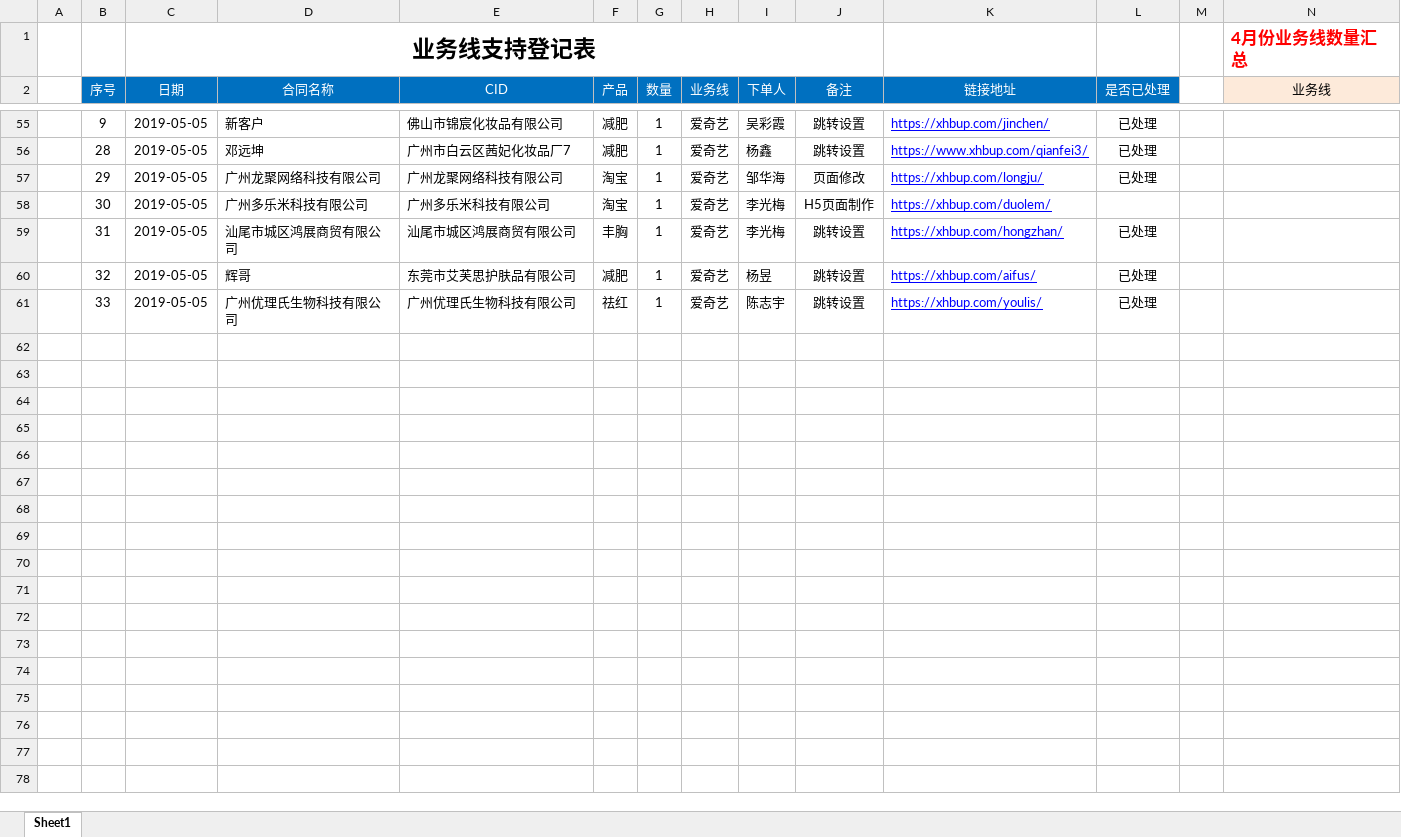
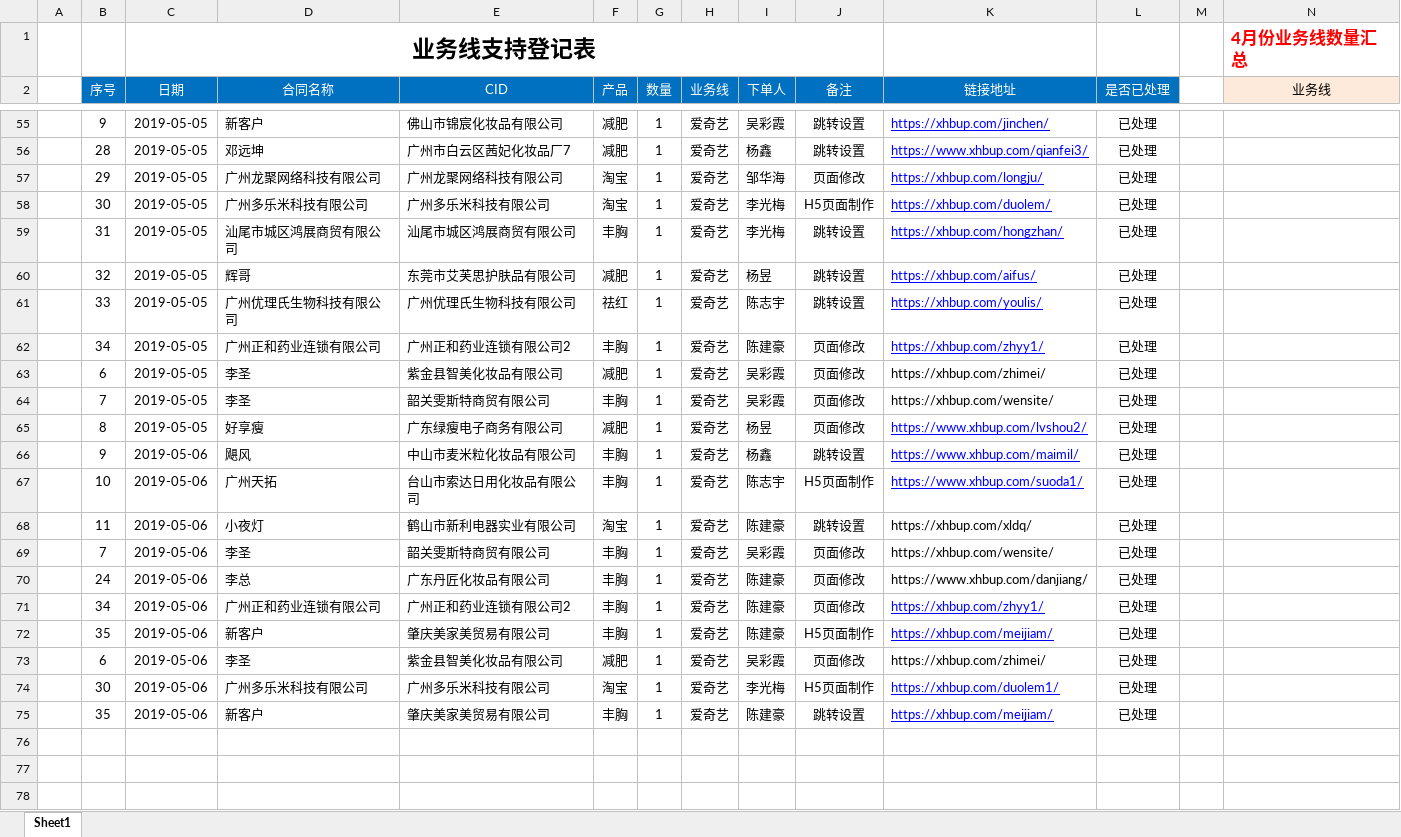
Before and after one commit to a279623002/myWork, an Excel workbook: 业务线技术支持登记表格式-5月.xlsx, sheet Sheet1, drawn as a sheet; only a part is shown, gaps mark what is left out; the shorter side is filled out with more unchanged rows; values as stored, in another font and other column widths than the file's, no borders; charts and pictures not drawn; rows hold the shown columns only; the diff covers the shown part only; the diff names each change by its address in the sheet, - before the commit and + after, or states it on an @@ line.

```diff
--- a/业务线技术支持登记表格式-5月.xlsx (sheet Sheet1)
+++ b/业务线技术支持登记表格式-5月.xlsx (sheet Sheet1)
-L58 (是否已处理): (empty)
+L58 (是否已处理): 已处理
+row 62:  | 34 | 2019-05-05 | 广州正和药业连锁有限公司 | 广州正和药业连锁有限公司2 | 丰胸 | 1 | 爱奇艺 | 陈建豪 | 页面修改 | https://xhbup.com/zhyy1/ | 已处理
+row 63:  | 6 | 2019-05-05 | 李圣 | 紫金县智美化妆品有限公司 | 减肥 | 1 | 爱奇艺 | 吴彩霞 | 页面修改 | https://xhbup.com/zhimei/ | 已处理
+row 64:  | 7 | 2019-05-05 | 李圣 | 韶关雯斯特商贸有限公司 | 丰胸 | 1 | 爱奇艺 | 吴彩霞 | 页面修改 | https://xhbup.com/wensite/ | 已处理
+row 65:  | 8 | 2019-05-05 | 好享瘦 | 广东绿瘦电子商务有限公司 | 减肥 | 1 | 爱奇艺 | 杨昱 | 页面修改 | https://www.xhbup.com/lvshou2/ | 已处理
+row 66:  | 9 | 2019-05-06 | 飓风 | 中山市麦米粒化妆品有限公司 | 丰胸 | 1 | 爱奇艺 | 杨鑫 | 跳转设置 | https://www.xhbup.com/maimil/ | 已处理
+row 67:  | 10 | 2019-05-06 | 广州天拓 | 台山市索达日用化妆品有限公司 | 丰胸 | 1 | 爱奇艺 | 陈志宇 | H5页面制作 | https://www.xhbup.com/suoda1/ | 已处理
+row 68:  | 11 | 2019-05-06 | 小夜灯 | 鹤山市新利电器实业有限公司 | 淘宝 | 1 | 爱奇艺 | 陈建豪 | 跳转设置 | https://xhbup.com/xldq/ | 已处理
+row 69:  | 7 | 2019-05-06 | 李圣 | 韶关雯斯特商贸有限公司 | 丰胸 | 1 | 爱奇艺 | 吴彩霞 | 页面修改 | https://xhbup.com/wensite/ | 已处理
+row 70:  | 24 | 2019-05-06 | 李总 | 广东丹匠化妆品有限公司 | 丰胸 | 1 | 爱奇艺 | 陈建豪 | 页面修改 | https://www.xhbup.com/danjiang/ | 已处理
+row 71:  | 34 | 2019-05-06 | 广州正和药业连锁有限公司 | 广州正和药业连锁有限公司2 | 丰胸 | 1 | 爱奇艺 | 陈建豪 | 页面修改 | https://xhbup.com/zhyy1/ | 已处理
+row 72:  | 35 | 2019-05-06 | 新客户 | 肇庆美家美贸易有限公司 | 丰胸 | 1 | 爱奇艺 | 陈建豪 | H5页面制作 | https://xhbup.com/meijiam/ | 已处理
+row 73:  | 6 | 2019-05-06 | 李圣 | 紫金县智美化妆品有限公司 | 减肥 | 1 | 爱奇艺 | 吴彩霞 | 页面修改 | https://xhbup.com/zhimei/ | 已处理
+row 74:  | 30 | 2019-05-06 | 广州多乐米科技有限公司 | 广州多乐米科技有限公司 | 淘宝 | 1 | 爱奇艺 | 李光梅 | H5页面制作 | https://xhbup.com/duolem1/ | 已处理
+row 75:  | 35 | 2019-05-06 | 新客户 | 肇庆美家美贸易有限公司 | 丰胸 | 1 | 爱奇艺 | 陈建豪 | 跳转设置 | https://xhbup.com/meijiam/ | 已处理
```
Also changed, not shown: 14 removed rows, 2 edited cells and merged cells elsewhere in this sheet, 3 other files.
